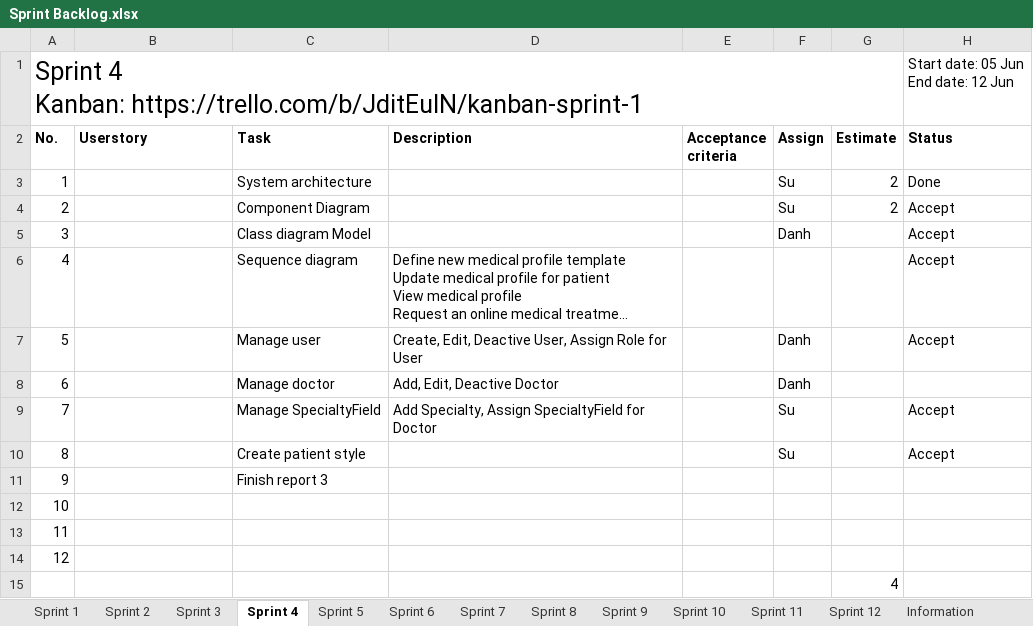
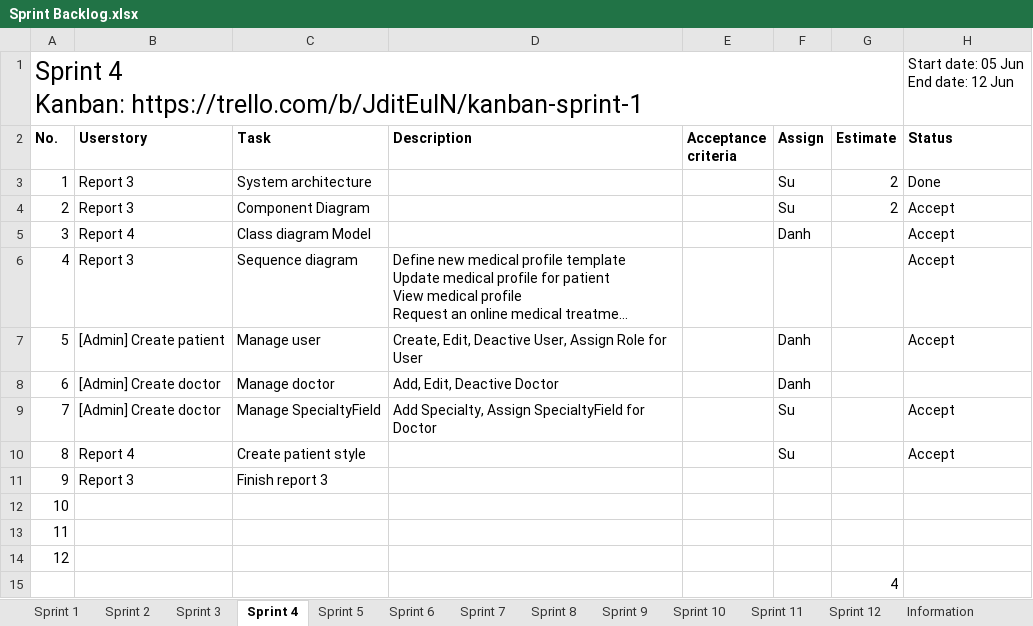
Before and after one commit to palaniellappank/online-medical-consultant-system, an Excel workbook: Document/SCRUM/Sprint Backlog.xlsx, sheet Sprint 4, drawn as a sheet; long unchanged cells end in …; values as stored, in another font and other column widths than the file's, no borders; conditional formats and table styles not drawn; the diff names each change by its address in the sheet, - before the commit and + after, or states it on an @@ line.

Commit message:
Map user story from product backlog to sprint backlog

```diff
--- a/Document/SCRUM/Sprint Backlog.xlsx (sheet Sprint 4)
+++ b/Document/SCRUM/Sprint Backlog.xlsx (sheet Sprint 4)
-B3:B4 (Userstory): (empty)
+B3:B4 (Userstory): Report 3
-B5 (Userstory): (empty)
+B5 (Userstory): Report 4
-B6 (Userstory): (empty)
+B6 (Userstory): Report 3
-B7 (Userstory): (empty)
+B7 (Userstory): [Admin] Create patient
-B8:B9 (Userstory): (empty)
+B8:B9 (Userstory): [Admin] Create doctor
-B10 (Userstory): (empty)
+B10 (Userstory): Report 4
-B11 (Userstory): (empty)
+B11 (Userstory): Report 3
```
Also changed, not shown: sheet Sprint 3, sheet Sprint 7, sheet Sprint 9, sheet Sprint 5, sheet Sprint 8, sheet Sprint 2, 3 more sheets, 1 other file.
